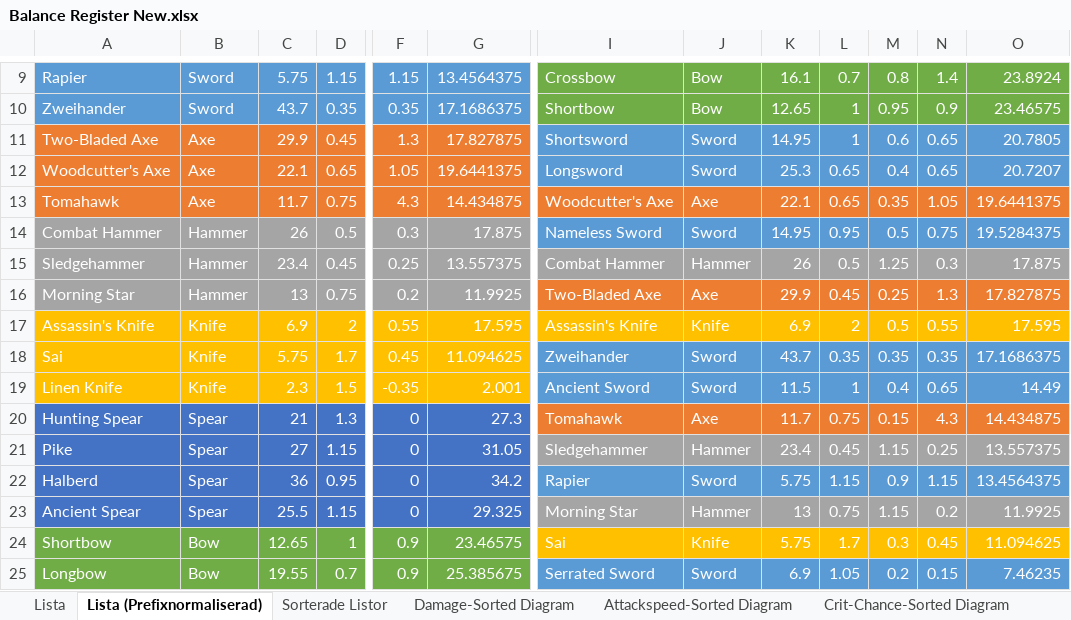
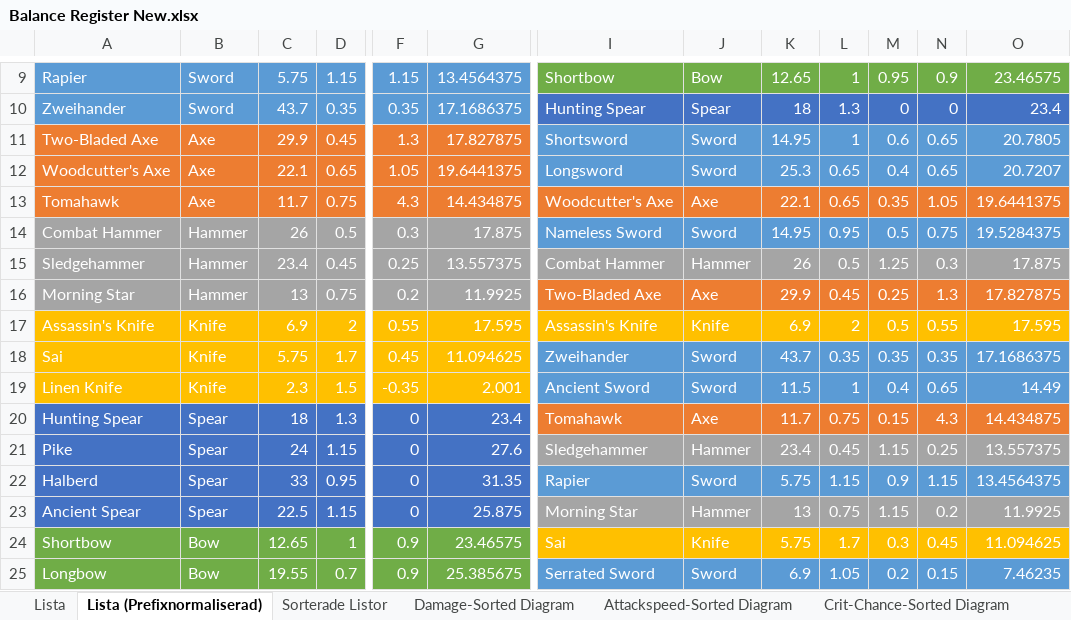
Before and after one commit to textbrawlers/textbrawlers, an Excel workbook: documents/Balance Register New.xlsx, sheet Lista (Prefixnormaliserad), drawn as a sheet; only a part is shown, gaps mark what is left out; values as stored, in another font and other column widths than the file's, no borders; the diff covers the shown part only; the diff names each change by its address in the sheet, - before the commit and + after, or states it on an @@ line.

Commit message:
Balance register updated

```diff
--- a/documents/Balance Register New.xlsx (sheet Lista (Prefixnormaliserad))
+++ b/documents/Balance Register New.xlsx (sheet Lista (Prefixnormaliserad))
-I9: Crossbow
+I9: Shortbow
-K9: 16.1
+K9: 12.65
-L9: 0.7
+L9: 1
-M9: 0.8
+M9: 0.95
-N9: 1.4
+N9: 0.9
-O9: 23.8924
+O9: 23.46575
-I10: Shortbow
+I10: Hunting Spear
-I10:O10 fill: #70AD47
+I10:O10 fill: #4472C4
-J10: Bow
+J10: Spear
-K10: 12.65
+K10: 18
-L10: 1
+L10: 1.3
-M10: 0.95
+M10: 0
-N10: 0.9
+N10: 0
-O10: 23.46575
+O10: 23.4
-C20: 21
+C20: 18
-G20: 27.3
+G20: 23.4
-C21: 27
+C21: 24
-G21: 31.05
+G21: 27.6
-C22: 36
+C22: 33
-G22: 34.2
+G22: 31.35
-C23: 25.5
+C23: 22.5
-G23: 29.325
+G23: 25.875
```
Also changed, not shown: 26 edited cells and cell formats elsewhere in this sheet, charts or pictures.
